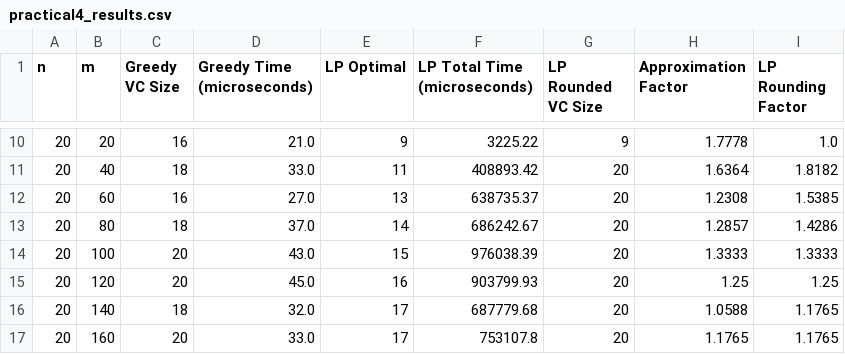
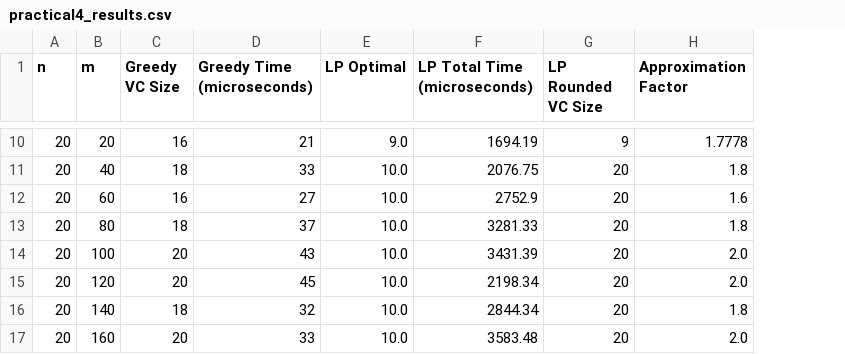
Before and after one commit to DakshSahni4/BPTA, a CSV file: practical4_results.csv, drawn as a sheet; only a part is shown, gaps mark what is left out; the diff covers the shown part only; the diff names each change by its address in the sheet, - before the commit and + after, or states it on an @@ line.

```diff
--- a/practical4_results.csv
+++ b/practical4_results.csv
-column I (LP Rounding Factor), rows 10-17: 1.0 | 1.8182 | 1.5385 | 1.4286 | 1.3333 | 1.25 | 1.1765 | 1.1765
-D10 (Greedy Time (microseconds)): 21.0
+D10 (Greedy Time (microseconds)): 21
-E10 (LP Optimal): 9
+E10 (LP Optimal): 9.0
-F10 (LP Total Time (microseconds)): 3225.22
+F10 (LP Total Time (microseconds)): 1694.19
-D11 (Greedy Time (microseconds)): 33.0
+D11 (Greedy Time (microseconds)): 33
-E11 (LP Optimal): 11
+E11 (LP Optimal): 10.0
-F11 (LP Total Time (microseconds)): 408893.42
+F11 (LP Total Time (microseconds)): 2076.75
-H11 (Approximation Factor): 1.6364
+H11 (Approximation Factor): 1.8
-D12 (Greedy Time (microseconds)): 27.0
+D12 (Greedy Time (microseconds)): 27
-E12 (LP Optimal): 13
+E12 (LP Optimal): 10.0
-F12 (LP Total Time (microseconds)): 638735.37
+F12 (LP Total Time (microseconds)): 2752.9
-H12 (Approximation Factor): 1.2308
+H12 (Approximation Factor): 1.6
-D13 (Greedy Time (microseconds)): 37.0
+D13 (Greedy Time (microseconds)): 37
-E13 (LP Optimal): 14
+E13 (LP Optimal): 10.0
-F13 (LP Total Time (microseconds)): 686242.67
+F13 (LP Total Time (microseconds)): 3281.33
-H13 (Approximation Factor): 1.2857
+H13 (Approximation Factor): 1.8
-D14 (Greedy Time (microseconds)): 43.0
+D14 (Greedy Time (microseconds)): 43
-E14 (LP Optimal): 15
+E14 (LP Optimal): 10.0
-F14 (LP Total Time (microseconds)): 976038.39
+F14 (LP Total Time (microseconds)): 3431.39
-H14 (Approximation Factor): 1.3333
+H14 (Approximation Factor): 2.0
-D15 (Greedy Time (microseconds)): 45.0
+D15 (Greedy Time (microseconds)): 45
-E15 (LP Optimal): 16
+E15 (LP Optimal): 10.0
-F15 (LP Total Time (microseconds)): 903799.93
+F15 (LP Total Time (microseconds)): 2198.34
-H15 (Approximation Factor): 1.25
+H15 (Approximation Factor): 2.0
-D16 (Greedy Time (microseconds)): 32.0
+D16 (Greedy Time (microseconds)): 32
-E16:E17 (LP Optimal): 17
+E16:E17 (LP Optimal): 10.0
-F16 (LP Total Time (microseconds)): 687779.68
+F16 (LP Total Time (microseconds)): 2844.34
-H16 (Approximation Factor): 1.0588
+H16 (Approximation Factor): 1.8
-D17 (Greedy Time (microseconds)): 33.0
+D17 (Greedy Time (microseconds)): 33
-F17 (LP Total Time (microseconds)): 753107.8
+F17 (LP Total Time (microseconds)): 3583.48
-H17 (Approximation Factor): 1.1765
+H17 (Approximation Factor): 2.0
```
Also changed, not shown: 39 edited cells elsewhere in this file, 1 other file.
